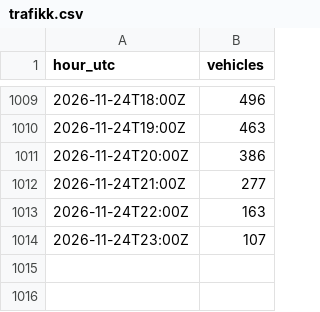
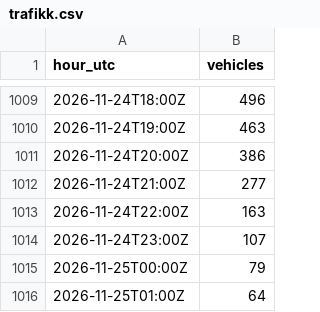
Before and after one commit to Laboratoriet/animatus, a CSV file: melvin/verksted/rommet/trafikk.csv, drawn as a sheet; only a part is shown, gaps mark what is left out; the diff names each change by its address in the sheet, - before the commit and + after, or states it on an @@ line.

```diff
--- a/melvin/verksted/rommet/trafikk.csv
+++ b/melvin/verksted/rommet/trafikk.csv
+row 1015: 2026-11-25T00:00Z | 79
+row 1016: 2026-11-25T01:00Z | 64
```
Also changed, not shown: melvin/verksted/rommet/logg.csv, 4 other files.
